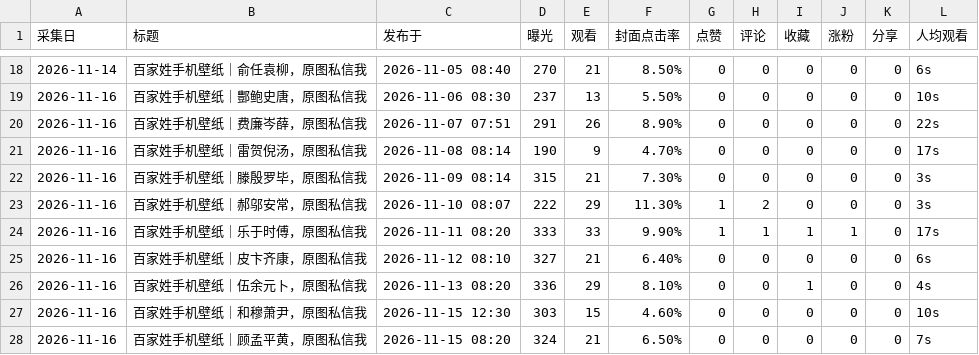
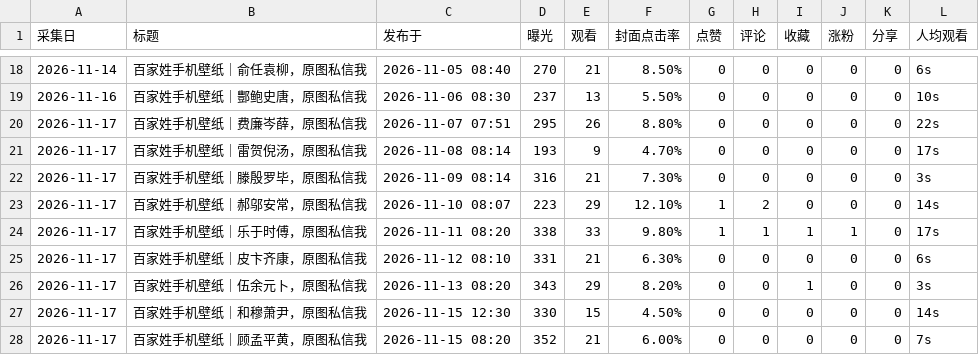
Before and after one commit to GeekBilly/theseventhrealm, a CSV file: 11-运营/data/xhs-笔记.csv, drawn as a sheet; only a part is shown, gaps mark what is left out.

```diff
--- a/11-运营/data/xhs-笔记.csv
+++ b/11-运营/data/xhs-笔记.csv
@@ -19,10 +19,10 @@
 2026-11-16,百家姓手机壁纸｜酆鲍史唐，原图私信我,2026-11-06 08:30,237,13,5.50%,0,0,0,0,0,10s
-2026-11-16,百家姓手机壁纸｜费廉岑薛，原图私信我,2026-11-07 07:51,291,26,8.90%,0,0,0,0,0,22s
-2026-11-16,百家姓手机壁纸｜雷贺倪汤，原图私信我,2026-11-08 08:14,190,9,4.70%,0,0,0,0,0,17s
-2026-11-16,百家姓手机壁纸｜滕殷罗毕，原图私信我,2026-11-09 08:14,315,21,7.30%,0,0,0,0,0,3s
-2026-11-16,百家姓手机壁纸｜郝邬安常，原图私信我,2026-11-10 08:07,222,29,11.30%,1,2,0,0,0,3s
-2026-11-16,百家姓手机壁纸｜乐于时傅，原图私信我,2026-11-11 08:20,333,33,9.90%,1,1,1,1,0,17s
-2026-11-16,百家姓手机壁纸｜皮卞齐康，原图私信我,2026-11-12 08:10,327,21,6.40%,0,0,0,0,0,6s
-2026-11-16,百家姓手机壁纸｜伍余元卜，原图私信我,2026-11-13 08:20,336,29,8.10%,0,0,1,0,0,4s
-2026-11-16,百家姓手机壁纸｜和穆萧尹，原图私信我,2026-11-15 12:30,303,15,4.60%,0,0,0,0,0,10s
-2026-11-16,百家姓手机壁纸｜顾孟平黄，原图私信我,2026-11-15 08:20,324,21,6.50%,0,0,0,0,0,7s
+2026-11-17,百家姓手机壁纸｜费廉岑薛，原图私信我,2026-11-07 07:51,295,26,8.80%,0,0,0,0,0,22s
+2026-11-17,百家姓手机壁纸｜雷贺倪汤，原图私信我,2026-11-08 08:14,193,9,4.70%,0,0,0,0,0,17s
+2026-11-17,百家姓手机壁纸｜滕殷罗毕，原图私信我,2026-11-09 08:14,316,21,7.30%,0,0,0,0,0,3s
+2026-11-17,百家姓手机壁纸｜郝邬安常，原图私信我,2026-11-10 08:07,223,29,12.10%,1,2,0,0,0,14s
+2026-11-17,百家姓手机壁纸｜乐于时傅，原图私信我,2026-11-11 08:20,338,33,9.80%,1,1,1,1,0,17s
+2026-11-17,百家姓手机壁纸｜皮卞齐康，原图私信我,2026-11-12 08:10,331,21,6.30%,0,0,0,0,0,6s
+2026-11-17,百家姓手机壁纸｜伍余元卜，原图私信我,2026-11-13 08:20,343,29,8.20%,0,0,1,0,0,3s
+2026-11-17,百家姓手机壁纸｜和穆萧尹，原图私信我,2026-11-15 12:30,330,15,4.50%,0,0,0,0,0,14s
+2026-11-17,百家姓手机壁纸｜顾孟平黄，原图私信我,2026-11-15 08:20,352,21,6.00%,0,0,0,0,0,7s
```
Also changed, not shown: 04-市场/03-推广获客/数据回收/站点分析/站点数据.csv, 11-运营/data/credits-budget.csv, 13 other files.
